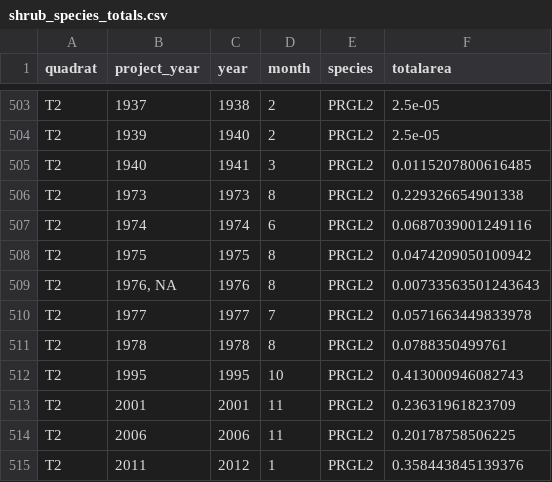
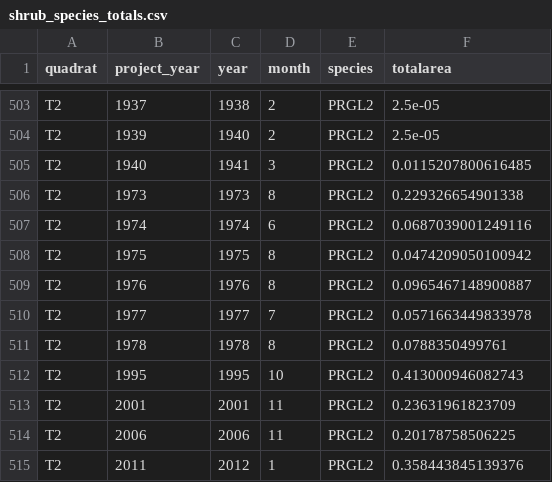
Before and after one commit to emchristensen/JRN_quadrat_timeseries, a CSV file: data/shrub_species_totals.csv, drawn as a sheet; only a part is shown, gaps mark what is left out; the diff names each change by its address in the sheet, - before the commit and + after, or states it on an @@ line.

Commit message:
data type change -- year as numeric

```diff
--- a/data/shrub_species_totals.csv
+++ b/data/shrub_species_totals.csv
-B509 (project_year): 1976, NA
+B509 (project_year): 1976
-F509 (totalarea): 0.00733563501243643
+F509 (totalarea): 0.0965467148900887
```
Also changed, not shown: 4 other files.
